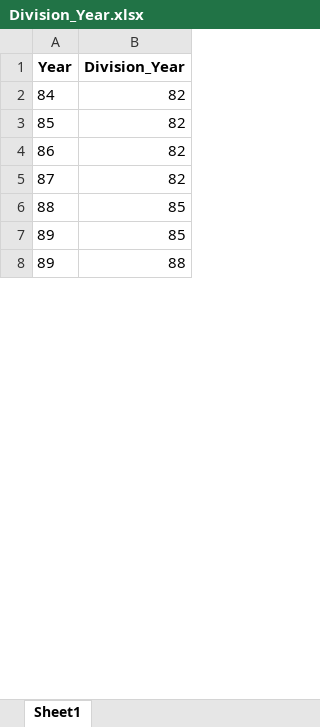
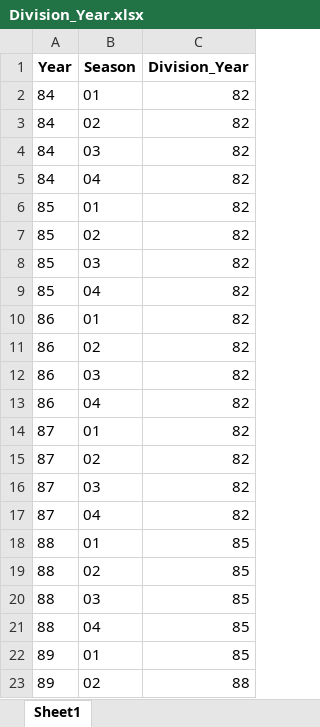
Before and after one commit to NaghizadehAli/SEZ-Internal-Migration, an Excel workbook: Data/County_Division/Cleaned Data/Division_Year.xlsx, sheet Sheet1, drawn as a sheet; only a part is shown; values as stored, in another font and other column widths than the file's, no borders; the diff covers the shown part only; the diff names each change by its address in the sheet, - before the commit and + after, or states it on an @@ line.

Commit message:
edit Division_Yearb file to report each Year season

```diff
--- a/Data/County_Division/Cleaned Data/Division_Year.xlsx (sheet Sheet1)
+++ b/Data/County_Division/Cleaned Data/Division_Year.xlsx (sheet Sheet1)
+column B (Season), row 2: 01; rows 9-10: 04 | 01; row 14: 01; rows 21-23: 04 | 01 | 02
+row 3: 84 | 02 | 82
+row 4: 84 | 03 | 82
+row 5: 84 | 04 | 82
+row 6: 85 | 01 | 82
+row 7: 85 | 02 | 82
+row 8: 85 | 03 | 82
+row 11: 86 | 02 | 82
+row 12: 86 | 03 | 82
+row 13: 86 | 04 | 82
+row 15: 87 | 02 | 82
+row 16: 87 | 03 | 82
+row 17: 87 | 04 | 82
+row 18: 88 | 01 | 85
+row 19: 88 | 02 | 85
+row 20: 88 | 03 | 85
```
Also changed, not shown: 29 added rows elsewhere in this sheet, 1 other file.
